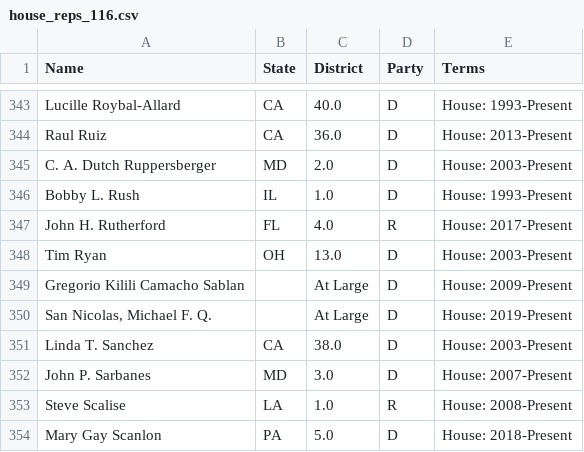
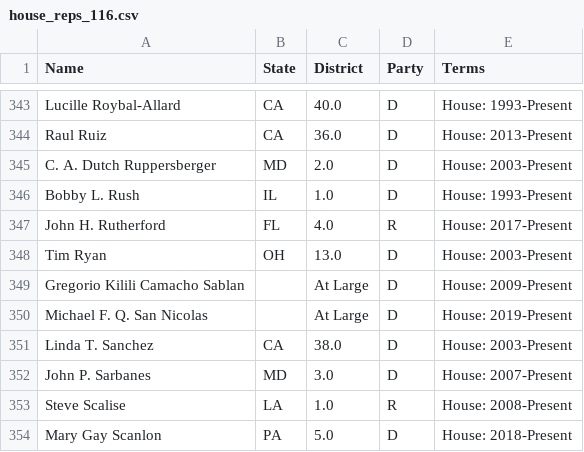
Before and after one commit to aidan1221/congressionalDatabaseProject_Winter2020, a CSV file: webscraping/csv_data/house_reps_116.csv, drawn as a sheet; only a part is shown, gaps mark what is left out.

Commit message:
bills files have accurate names that match membership files

```diff
--- a/webscraping/csv_data/house_reps_116.csv
+++ b/webscraping/csv_data/house_reps_116.csv
@@ -349,3 +349,3 @@ Tim Ryan,OH,13.0,D,House: 2003-Present
 Gregorio Kilili Camacho Sablan,,At Large,D,House: 2009-Present
-"San Nicolas, Michael F. Q.",,At Large,D,House: 2019-Present
+Michael F. Q. San Nicolas,,At Large,D,House: 2019-Present
 Linda T. Sanchez,CA,38.0,D,House: 2003-Present
```
Also changed, not shown: 10 other files.
